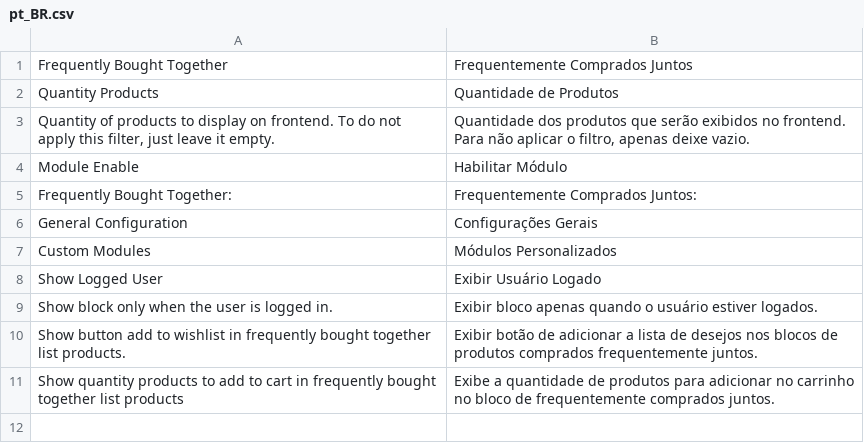
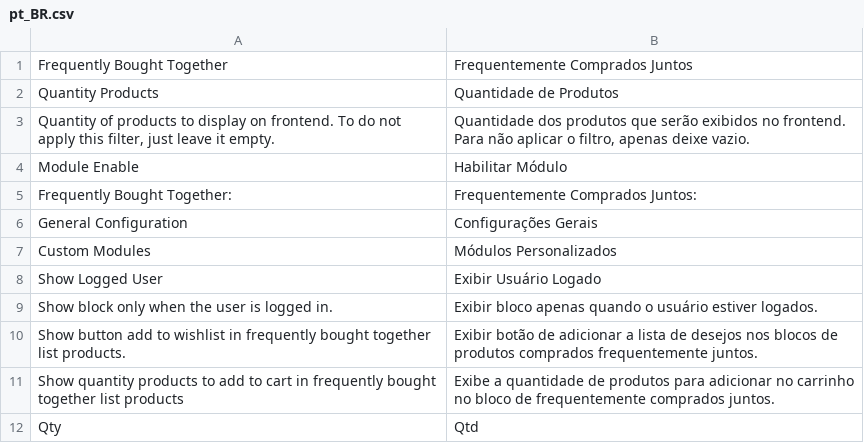
Before and after one commit to santanaluc94/Magezil_BoughtTogether, a CSV file: i18n/pt_BR.csv, drawn as a sheet.

```diff
--- a/i18n/pt_BR.csv
+++ b/i18n/pt_BR.csv
@@ -11 +11,2 @@ Show block only when the user is logged in.,Exibir bloco apenas quando o usuári
 "Show quantity products to add to cart in frequently bought together list products","Exibe a quantidade de produtos para adicionar no carrinho no bloco de frequentemente comprados juntos."
+Qty,Qtd
```
Also changed, not shown: 4 other files.
